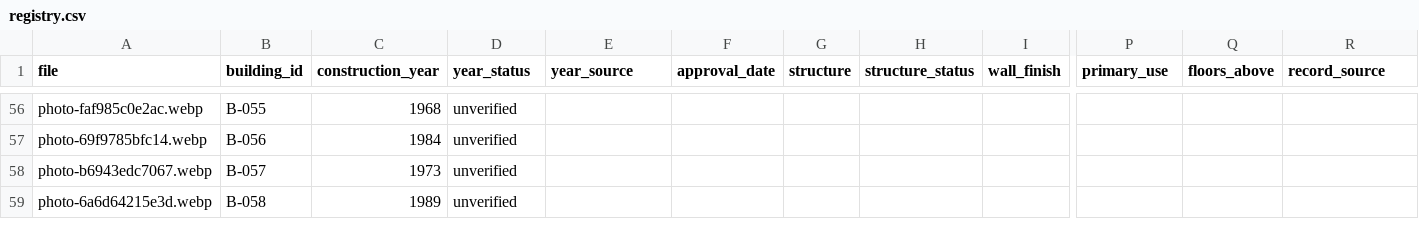
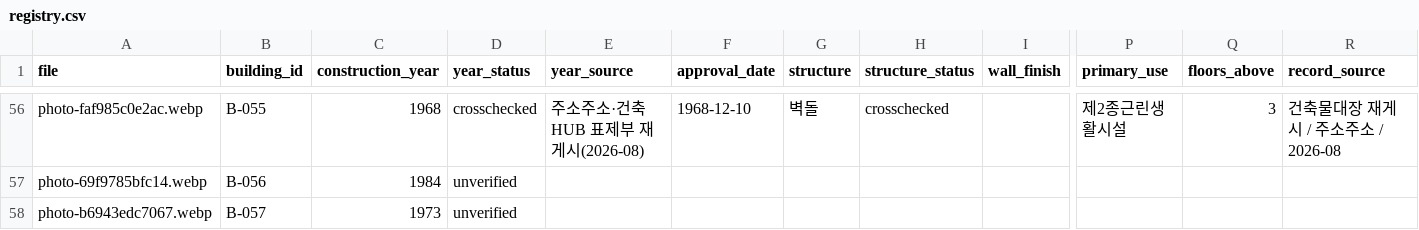
Before and after one commit to sogoose/hetero-front, a CSV file: assets/buildings/registry.csv, drawn as a sheet; only a part is shown, gaps mark what is left out; the shorter side is filled out with more unchanged rows; the diff covers the shown part only; the diff names each change by its address in the sheet, - before the commit and + after, or states it on an @@ line.

Commit message:
Validate eight further buildings' approval dates and structure

```diff
--- a/assets/buildings/registry.csv
+++ b/assets/buildings/registry.csv
-D56 (year_status): unverified
+D56 (year_status): crosschecked
-E56 (year_source): (empty)
+E56 (year_source): 주소주소·건축HUB 표제부 재게시(2026-08)
-F56 (approval_date): (empty)
+F56 (approval_date): 1968-12-10
-G56 (structure): (empty)
+G56 (structure): 벽돌
-H56 (structure_status): (empty)
+H56 (structure_status): crosschecked
-P56 (primary_use): (empty)
+P56 (primary_use): 제2종근린생활시설
-Q56 (floors_above): (empty)
+Q56 (floors_above): 3
-R56 (record_source): (empty)
+R56 (record_source): 건축물대장 재게시 / 주소주소 / 2026-08
```
Also changed, not shown: 56 edited cells elsewhere in this file.
